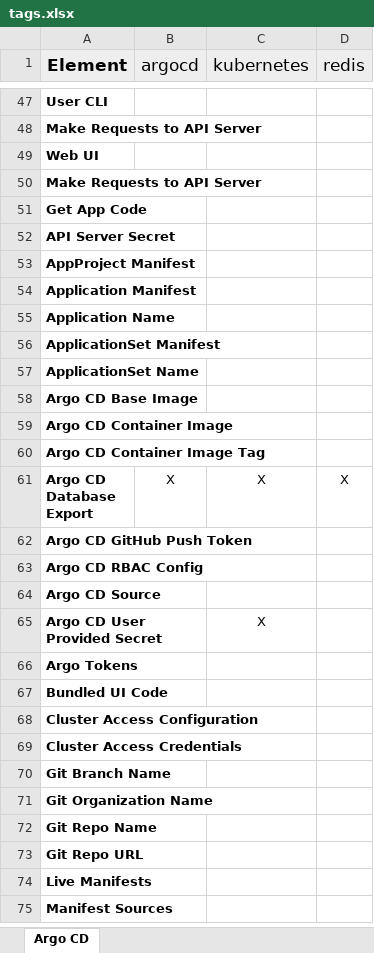
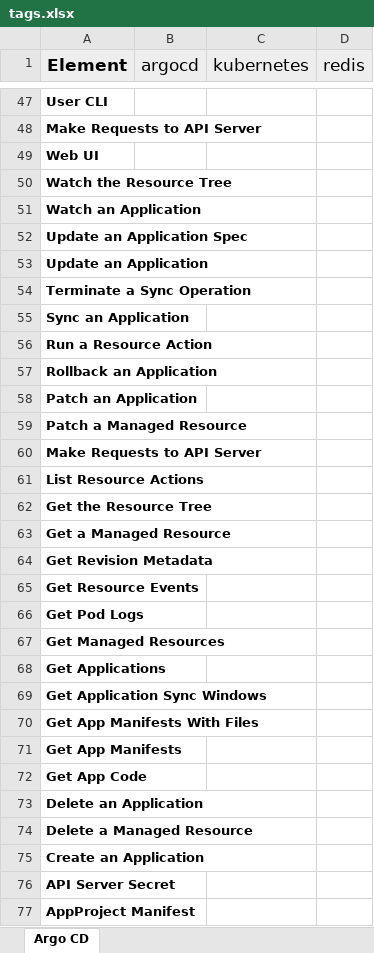
Before and after one commit to crenshaw-dev/argo-threagile, an Excel workbook: tags.xlsx, sheet Argo CD, drawn as a sheet; only a part is shown, gaps mark what is left out; the shorter side is filled out with more unchanged rows; values as stored, in another font and other column widths than the file's, no borders; the diff names each change by its address in the sheet, - before the commit and + after, or states it on an @@ line.

```diff
--- a/tags.xlsx (sheet Argo CD)
+++ b/tags.xlsx (sheet Argo CD)
+row 50: Watch the Resource Tree
+row 51: Watch an Application
+row 52: Update an Application Spec
+row 53: Update an Application
+row 54: Terminate a Sync Operation
+row 55: Sync an Application
+row 56: Run a Resource Action
+row 57: Rollback an Application
+row 58: Patch an Application
+row 59: Patch a Managed Resource
+row 61: List Resource Actions
+row 62: Get the Resource Tree
+row 63: Get a Managed Resource
+row 64: Get Revision Metadata
+row 65: Get Resource Events
+row 66: Get Pod Logs
+row 67: Get Managed Resources
+row 68: Get Applications
+row 69: Get Application Sync Windows
+row 70: Get App Manifests With Files
+row 71: Get App Manifests
+row 73: Delete an Application
+row 74: Delete a Managed Resource
+row 75: Create an Application
```
Also changed, not shown: risks.xlsx, 7 other files.
